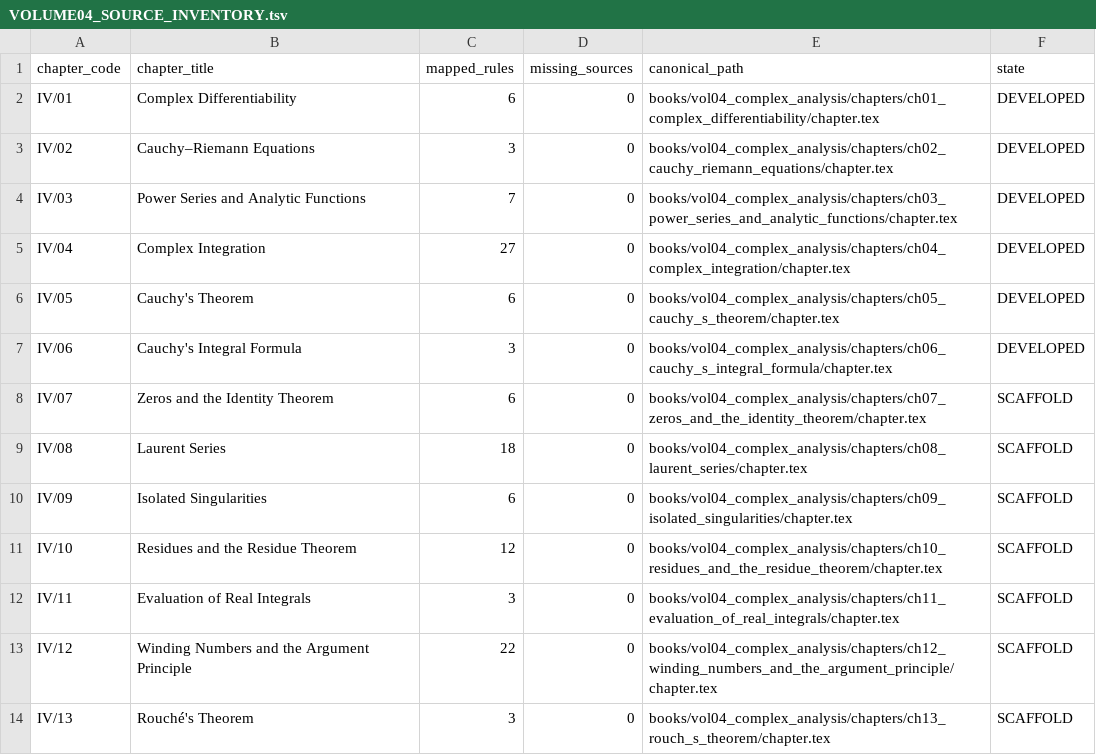
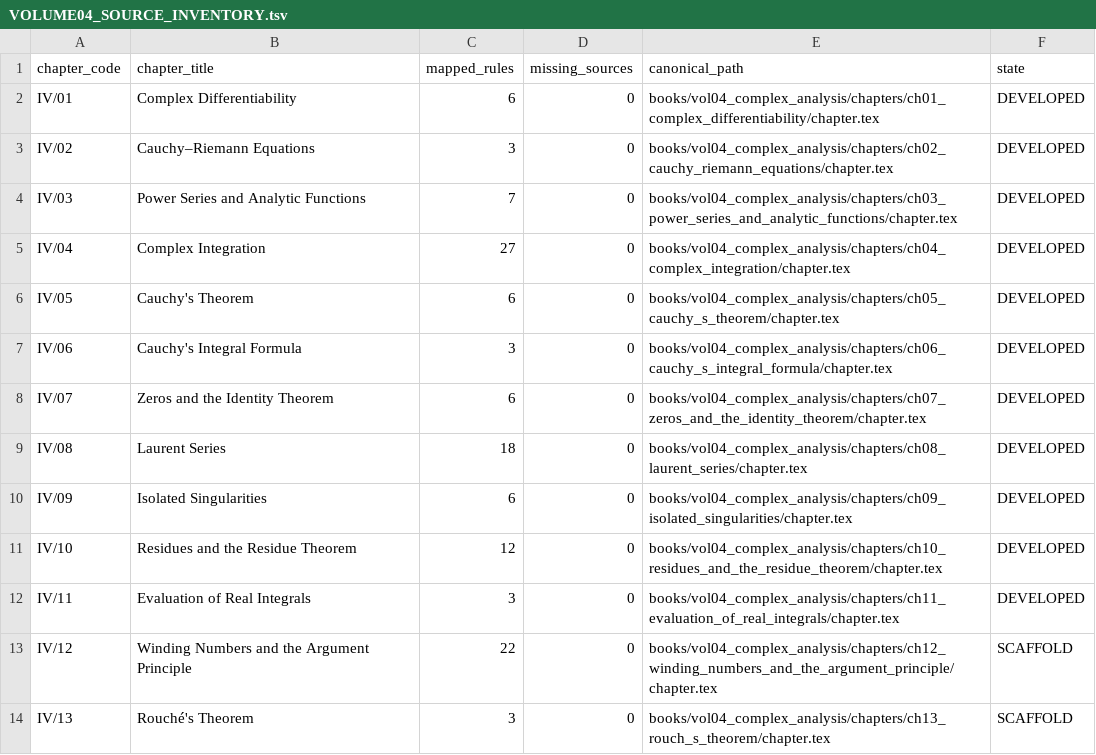
Before and after one commit to expert10000/math, a TSV file: books/vol04_complex_analysis/reconstruction/VOLUME04_SOURCE_INVENTORY.tsv, drawn as a sheet; only a part is shown.

```diff
--- a/books/vol04_complex_analysis/reconstruction/VOLUME04_SOURCE_INVENTORY.tsv
+++ b/books/vol04_complex_analysis/reconstruction/VOLUME04_SOURCE_INVENTORY.tsv
@@ -7,7 +7,7 @@ IV/05	Cauchy's Theorem	6	0	books/vol04_complex_analysis/chapters/ch05_cauchy_s_t
 IV/06	Cauchy's Integral Formula	3	0	books/vol04_complex_analysis/chapters/ch06_cauchy_s_integral_formula/chapter.tex	DEVELOPED
-IV/07	Zeros and the Identity Theorem	6	0	books/vol04_complex_analysis/chapters/ch07_zeros_and_the_identity_theorem/chapter.tex	SCAFFOLD
-IV/08	Laurent Series	18	0	books/vol04_complex_analysis/chapters/ch08_laurent_series/chapter.tex	SCAFFOLD
-IV/09	Isolated Singularities	6	0	books/vol04_complex_analysis/chapters/ch09_isolated_singularities/chapter.tex	SCAFFOLD
-IV/10	Residues and the Residue Theorem	12	0	books/vol04_complex_analysis/chapters/ch10_residues_and_the_residue_theorem/chapter.tex	SCAFFOLD
-IV/11	Evaluation of Real Integrals	3	0	books/vol04_complex_analysis/chapters/ch11_evaluation_of_real_integrals/chapter.tex	SCAFFOLD
+IV/07	Zeros and the Identity Theorem	6	0	books/vol04_complex_analysis/chapters/ch07_zeros_and_the_identity_theorem/chapter.tex	DEVELOPED
+IV/08	Laurent Series	18	0	books/vol04_complex_analysis/chapters/ch08_laurent_series/chapter.tex	DEVELOPED
+IV/09	Isolated Singularities	6	0	books/vol04_complex_analysis/chapters/ch09_isolated_singularities/chapter.tex	DEVELOPED
+IV/10	Residues and the Residue Theorem	12	0	books/vol04_complex_analysis/chapters/ch10_residues_and_the_residue_theorem/chapter.tex	DEVELOPED
+IV/11	Evaluation of Real Integrals	3	0	books/vol04_complex_analysis/chapters/ch11_evaluation_of_real_integrals/chapter.tex	DEVELOPED
 IV/12	Winding Numbers and the Argument Principle	22	0	books/vol04_complex_analysis/chapters/ch12_winding_numbers_and_the_argument_principle/chapter.tex	SCAFFOLD
```
Also changed, not shown: editorial/CHAPTER_STATUS.tsv, 11 other files.
